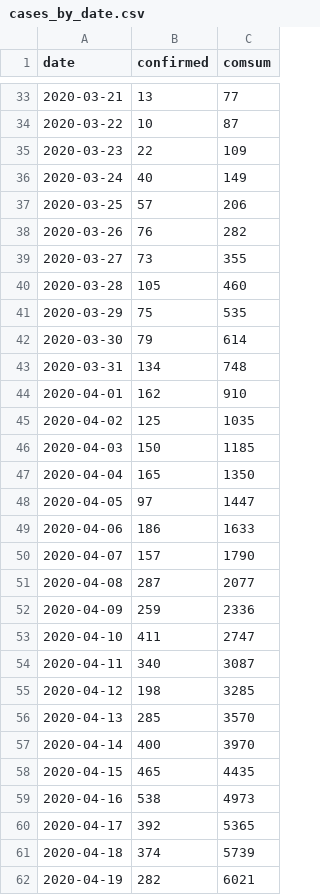
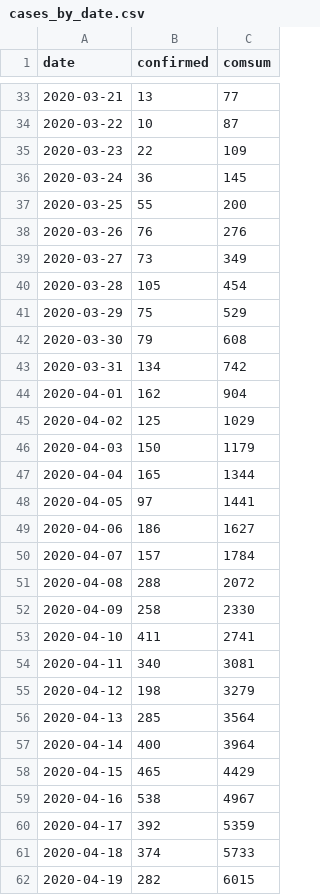
Before and after one commit to texty/covid-19, a CSV file: data/ukraine/cases_by_date.csv, drawn as a sheet; only a part is shown, gaps mark what is left out; the diff covers the shown part only.

```diff
--- a/data/ukraine/cases_by_date.csv
+++ b/data/ukraine/cases_by_date.csv
@@ -35,28 +35,28 @@
 2020-03-23,22,109
-2020-03-24,40,149
-2020-03-25,57,206
-2020-03-26,76,282
-2020-03-27,73,355
-2020-03-28,105,460
-2020-03-29,75,535
-2020-03-30,79,614
-2020-03-31,134,748
-2020-04-01,162,910
-2020-04-02,125,1035
-2020-04-03,150,1185
-2020-04-04,165,1350
-2020-04-05,97,1447
-2020-04-06,186,1633
-2020-04-07,157,1790
-2020-04-08,287,2077
-2020-04-09,259,2336
-2020-04-10,411,2747
-2020-04-11,340,3087
-2020-04-12,198,3285
-2020-04-13,285,3570
-2020-04-14,400,3970
-2020-04-15,465,4435
-2020-04-16,538,4973
-2020-04-17,392,5365
-2020-04-18,374,5739
-2020-04-19,282,6021
+2020-03-24,36,145
+2020-03-25,55,200
+2020-03-26,76,276
+2020-03-27,73,349
+2020-03-28,105,454
+2020-03-29,75,529
+2020-03-30,79,608
+2020-03-31,134,742
+2020-04-01,162,904
+2020-04-02,125,1029
+2020-04-03,150,1179
+2020-04-04,165,1344
+2020-04-05,97,1441
+2020-04-06,186,1627
+2020-04-07,157,1784
+2020-04-08,288,2072
+2020-04-09,258,2330
+2020-04-10,411,2741
+2020-04-11,340,3081
+2020-04-12,198,3279
+2020-04-13,285,3564
+2020-04-14,400,3964
+2020-04-15,465,4429
+2020-04-16,538,4967
+2020-04-17,392,5359
+2020-04-18,374,5733
+2020-04-19,282,6015
```
Also changed, not shown: 1 added row and 11 edited cells elsewhere in this file, data/ukraine/cases_by_region.csv, data/ukraine/death_cases.csv, 2 other files.
